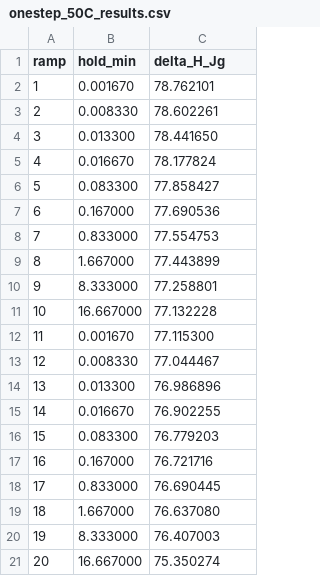
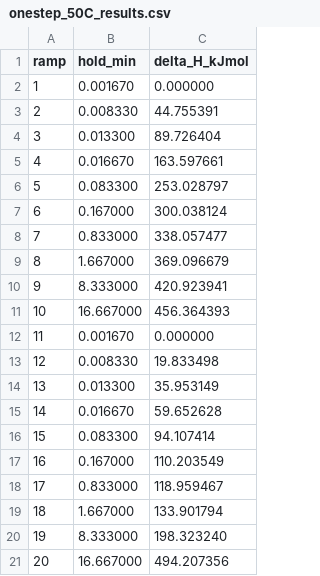
Before and after one commit to jjlovesure-coder/twoannealing, a CSV file: results/onestep_50C_results.csv, drawn as a sheet.

```diff
--- a/results/onestep_50C_results.csv
+++ b/results/onestep_50C_results.csv
@@ -1,21 +1,21 @@
-ramp,hold_min,delta_H_Jg
-1,0.001670,78.762101
-2,0.008330,78.602261
-3,0.013300,78.441650
-4,0.016670,78.177824
-5,0.083300,77.858427
-6,0.167000,77.690536
-7,0.833000,77.554753
-8,1.667000,77.443899
-9,8.333000,77.258801
-10,16.667000,77.132228
-11,0.001670,77.115300
-12,0.008330,77.044467
-13,0.013300,76.986896
-14,0.016670,76.902255
-15,0.083300,76.779203
-16,0.167000,76.721716
-17,0.833000,76.690445
-18,1.667000,76.637080
-19,8.333000,76.407003
-20,16.667000,75.350274
+ramp,hold_min,delta_H_kJmol
+1,0.001670,0.000000
+2,0.008330,44.755391
+3,0.013300,89.726404
+4,0.016670,163.597661
+5,0.083300,253.028797
+6,0.167000,300.038124
+7,0.833000,338.057477
+8,1.667000,369.096679
+9,8.333000,420.923941
+10,16.667000,456.364393
+11,0.001670,0.000000
+12,0.008330,19.833498
+13,0.013300,35.953149
+14,0.016670,59.652628
+15,0.083300,94.107414
+16,0.167000,110.203549
+17,0.833000,118.959467
+18,1.667000,133.901794
+19,8.333000,198.323240
+20,16.667000,494.207356
```
Also changed, not shown: results/kovacs_enthalpy_results.csv, results/onestep_70C_results.csv, 8 other files.
